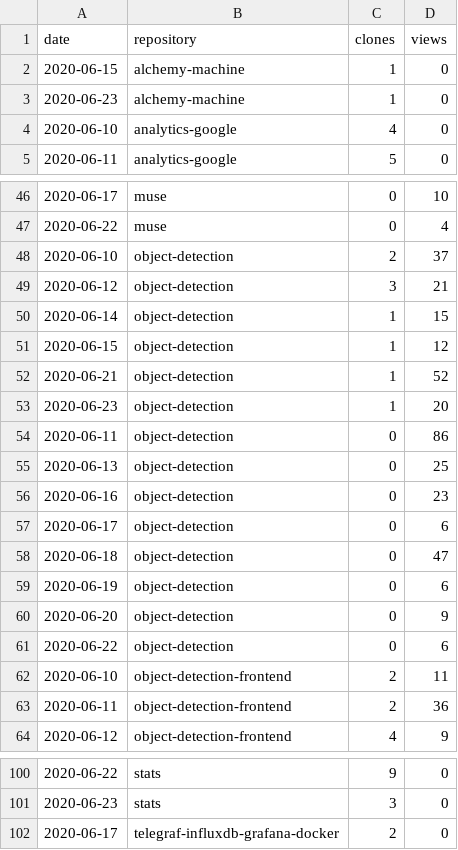
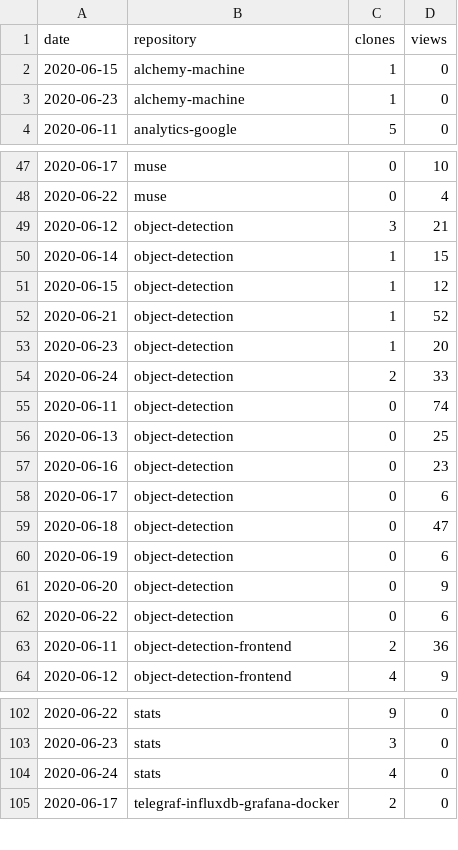
Before and after one commit to cristianpb/stats, a CSV file: github-visits.csv, drawn as a sheet; only a part is shown, gaps mark what is left out; the diff covers the shown part only.

```diff
--- a/github-visits.csv
+++ b/github-visits.csv
@@ -3,3 +3,2 @@ date,repository,clones,views
 2020-06-23,alchemy-machine,1,0
-2020-06-10,analytics-google,4,0
 2020-06-11,analytics-google,5,0
@@ -47,3 +48,2 @@ date,repository,clones,views
 2020-06-22,muse,0,4
-2020-06-10,object-detection,2,37
 2020-06-12,object-detection,3,21
@@ -53,3 +53,4 @@ date,repository,clones,views
 2020-06-23,object-detection,1,20
-2020-06-11,object-detection,0,86
+2020-06-24,object-detection,2,33
+2020-06-11,object-detection,0,74
 2020-06-13,object-detection,0,25
@@ -61,3 +62,2 @@ date,repository,clones,views
 2020-06-22,object-detection,0,6
-2020-06-10,object-detection-frontend,2,11
 2020-06-11,object-detection-frontend,2,36
@@ -101,2 +103,3 @@ date,repository,clones,views
 2020-06-23,stats,3,0
+2020-06-24,stats,4,0
 2020-06-17,telegraf-influxdb-grafana-docker,2,0
```
Also changed, not shown: 8 added rows, 3 removed rows and 1 edited cell elsewhere in this file, github-repositories.csv.
